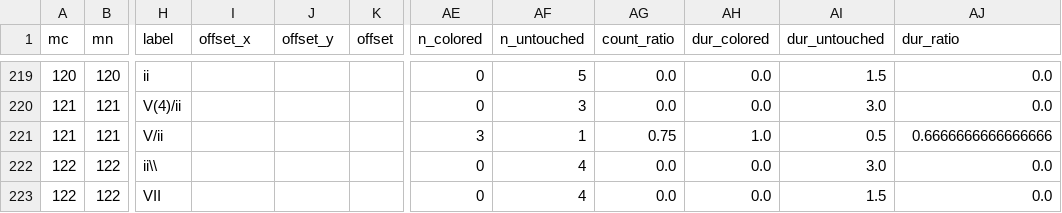
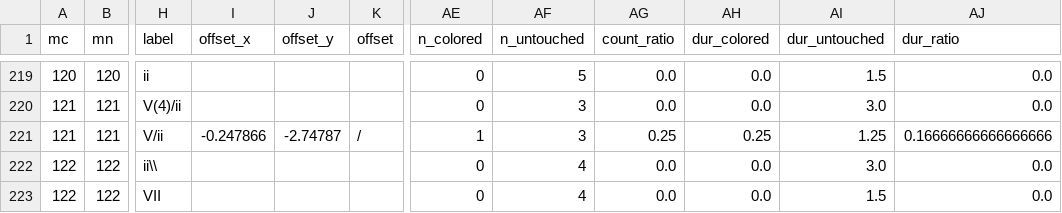
Before and after one commit to DCMLab/kleine_geistliche_konzerte, a TSV file: reviewed/op08n09swv290_Wohl_dem,_der_nicht_wandelt_im_Rat_der_Gottlosen_reviewed.tsv, drawn as a sheet; only a part is shown, gaps mark what is left out; the diff names each change by its address in the sheet, - before the commit and + after, or states it on an @@ line.

```diff
--- a/reviewed/op08n09swv290_Wohl_dem,_der_nicht_wandelt_im_Rat_der_Gottlosen_reviewed.tsv
+++ b/reviewed/op08n09swv290_Wohl_dem,_der_nicht_wandelt_im_Rat_der_Gottlosen_reviewed.tsv
-I221 (offset_x): (empty)
+I221 (offset_x): -0.247866
-J221 (offset_y): (empty)
+J221 (offset_y): -2.74787
-K221 (offset): (empty)
+K221 (offset): /
-AE221 (n_colored): 3
+AE221 (n_colored): 1
-AF221 (n_untouched): 1
+AF221 (n_untouched): 3
-AG221 (count_ratio): 0.75
+AG221 (count_ratio): 0.25
-AH221 (dur_colored): 1.0
+AH221 (dur_colored): 0.25
-AI221 (dur_untouched): 0.5
+AI221 (dur_untouched): 1.25
-AJ221 (dur_ratio): 0.6666666666666666
+AJ221 (dur_ratio): 0.16666666666666666
```
Also changed, not shown: notes/op08n09swv290_Wohl_dem,_der_nicht_wandelt_im_Rat_der_Gottlosen.notes.tsv, 3 other files.
